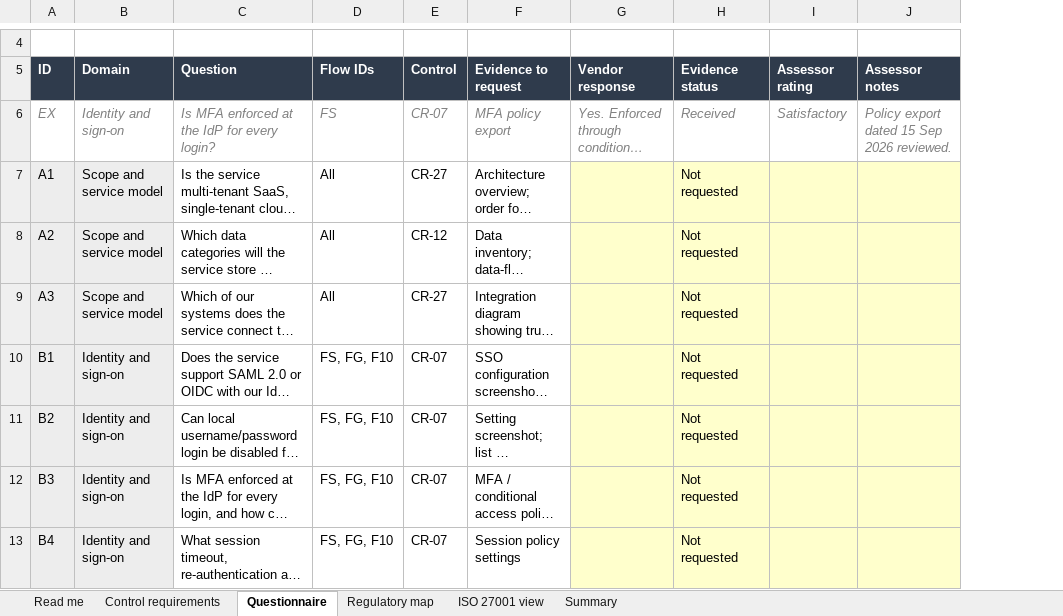
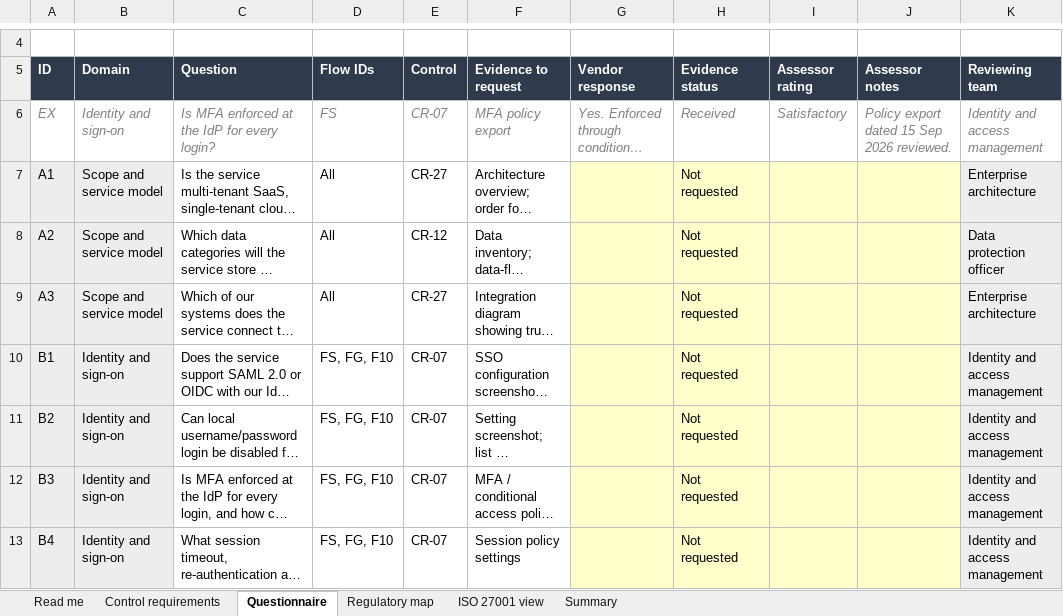
Before and after one commit to gandalops/tprm-travel-saas-case-study, an Excel workbook: 04-controls/vendor-questionnaire-and-control-map.xlsx, sheet Questionnaire, drawn as a sheet; only a part is shown, gaps mark what is left out; long unchanged cells end in …; values as stored, in another font and other column widths than the file's, no borders; conditional formats not drawn; the diff names each change by its address in the sheet, - before the commit and + after, or states it on an @@ line.

Commit message:
Add files via upload
Add reviewing team columns to the control and questionnaire sheets

```diff
--- a/04-controls/vendor-questionnaire-and-control-map.xlsx (sheet Questionnaire)
+++ b/04-controls/vendor-questionnaire-and-control-map.xlsx (sheet Questionnaire)
+column K (Reviewing team), rows 6-13: Identity and access management | Enterprise architecture | Data protection officer | Enterprise architecture | Identity and access management | Identity and access management | Identity and access management | Identity and access management
```
Also changed, not shown: sheet Control requirements, sheet Read me.
